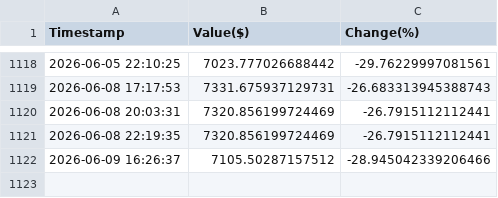
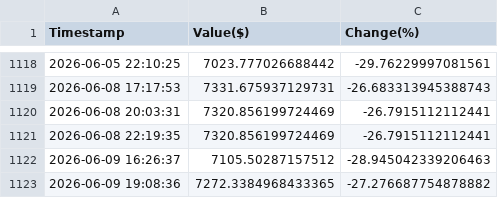
Before and after one commit to borawskiD/AI_STOCK_BOT, a CSV file: results/history_AI_TRIGGER.csv, drawn as a sheet; only a part is shown, gaps mark what is left out.

Commit message:
Auto updated portfolio values (Tue Jun  9 19:08:42 UTC 2026)

```diff
--- a/results/history_AI_TRIGGER.csv
+++ b/results/history_AI_TRIGGER.csv
@@ -1121,2 +1121,3 @@ Timestamp,Value($),Change(%)
 2026-06-08 22:19:35,7320.856199724469,-26.7915112112441
-2026-06-09 16:26:37,7105.50287157512,-28.945042339206466
+2026-06-09 16:26:37,7105.50287157512,-28.945042339206463
+2026-06-09 19:08:36,7272.3384968433365,-27.276687754878882
```
Also changed, not shown: results/history_NEWS_REGULAR.csv, results/history_NEWS_TRIGGER.csv, 7 other files.
